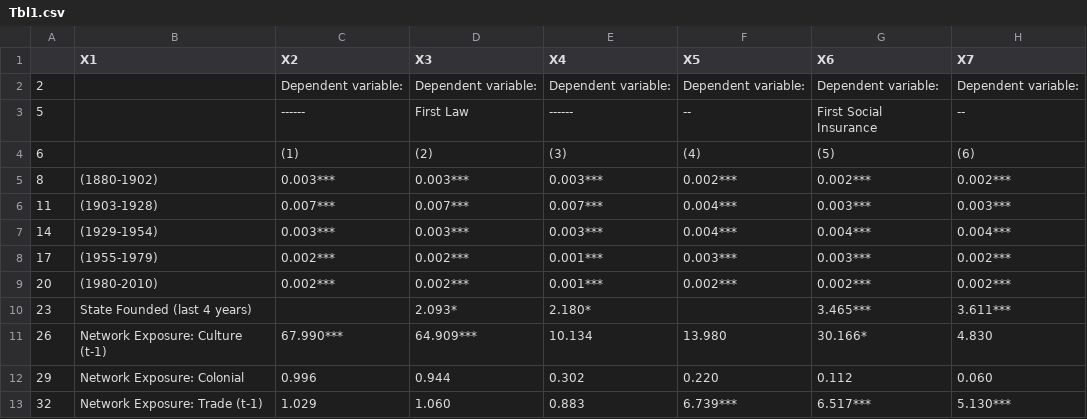
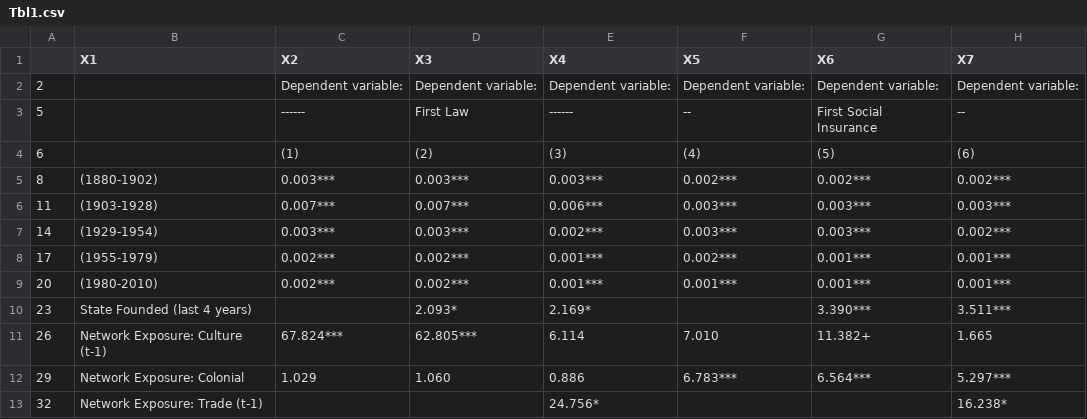
Before and after one commit to nbreznau/work_inj_diff, a CSV file: results/Tbl1.csv, drawn as a sheet; only a part is shown; the diff covers the shown part only.

```diff
--- a/results/Tbl1.csv
+++ b/results/Tbl1.csv
@@ -5,9 +5,9 @@
 "8","(1880-1902)","0.003***","0.003***","0.003***","0.002***","0.002***","0.002***"
-"11","(1903-1928)","0.007***","0.007***","0.007***","0.004***","0.003***","0.003***"
-"14","(1929-1954)","0.003***","0.003***","0.003***","0.004***","0.004***","0.004***"
-"17","(1955-1979)","0.002***","0.002***","0.001***","0.003***","0.003***","0.002***"
-"20","(1980-2010)","0.002***","0.002***","0.001***","0.002***","0.002***","0.002***"
-"23","State Founded (last 4 years)","","2.093*","2.180*","","3.465***","3.611***"
-"26","Network Exposure: Culture (t-1)","67.990***","64.909***","10.134","13.980","30.166*","4.830"
-"29","Network Exposure: Colonial","0.996","0.944","0.302","0.220","0.112","0.060"
-"32","Network Exposure: Trade (t-1)","1.029","1.060","0.883","6.739***","6.517***","5.130***"
+"11","(1903-1928)","0.007***","0.007***","0.006***","0.003***","0.003***","0.003***"
+"14","(1929-1954)","0.003***","0.003***","0.002***","0.003***","0.003***","0.002***"
+"17","(1955-1979)","0.002***","0.002***","0.001***","0.002***","0.001***","0.001***"
+"20","(1980-2010)","0.002***","0.002***","0.001***","0.001***","0.001***","0.001***"
+"23","State Founded (last 4 years)","","2.093*","2.169*","","3.390***","3.511***"
+"26","Network Exposure: Culture (t-1)","67.824***","62.805***","6.114","7.010","11.382+","1.665"
+"29","Network Exposure: Colonial","1.029","1.060","0.886","6.783***","6.564***","5.297***"
+"32","Network Exposure: Trade (t-1)","","","24.756*","","","16.238*"
```
Also changed, not shown: 2 added rows, 3 removed rows and 14 edited cells elsewhere in this file, 4 other files.
